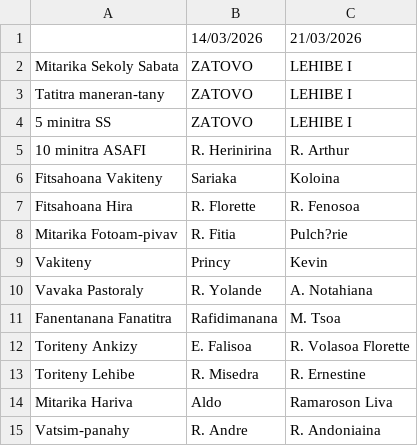
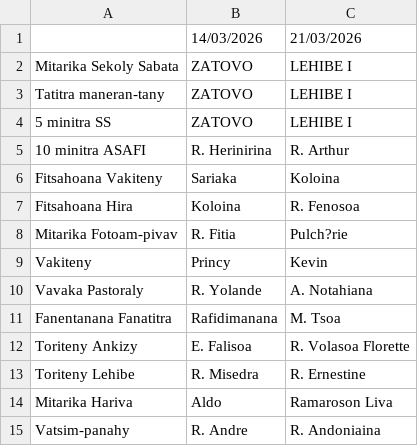
Before and after one commit to nainaw/fanompo2, a CSV file: schedule.csv, drawn as a sheet.

Commit message:
Update schedule from Google Sheets (10/03/2026 14:23:38)

```diff
--- a/schedule.csv
+++ b/schedule.csv
@@ -6,3 +6,3 @@
 "Fitsahoana Vakiteny","Sariaka","Koloina"
-"Fitsahoana Hira","R. Florette","R. Fenosoa"
+"Fitsahoana Hira","Koloina","R. Fenosoa"
 "Mitarika Fotoam-pivav","R. Fitia","Pulch?rie"
```
